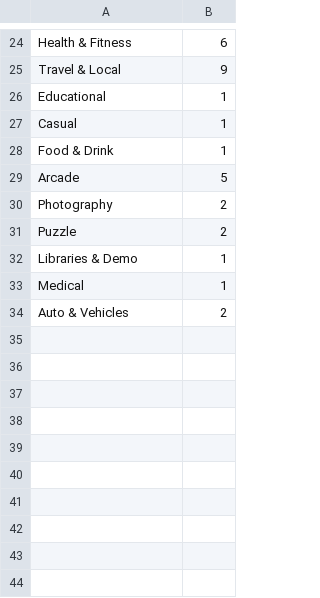
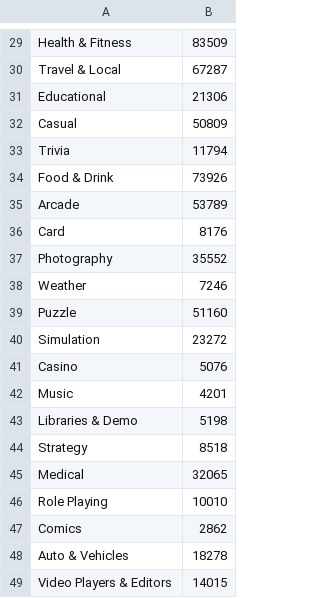
Before and after one commit to bbvcnr/app-store-analysis, a CSV file: Report 1.csv, drawn as a sheet; only a part is shown, gaps mark what is left out; addresses are those after the commit; the diff covers the shown part only; the diff names each change by its address in the sheet, - before the commit and + after, or states it on an @@ line.

```diff
--- a/Report 1.csv
+++ b/Report 1.csv
-B29: 6
+B29: 83509
-B30: 9
+B30: 67287
-B31: 1
+B31: 21306
-B32: 1
+B32: 50809
+row 33: Trivia | 11794
-B34: 1
+B34: 73926
-B35: 5
+B35: 53789
+row 36: Card | 8176
-B37: 2
+B37: 35552
+row 38: Weather | 7246
-B39: 2
+B39: 51160
+row 40: Simulation | 23272
+row 41: Casino | 5076
+row 42: Music | 4201
-B43: 1
+B43: 5198
+row 44: Strategy | 8518
-B45: 1
+B45: 32065
+row 46: Role Playing | 10010
+row 47: Comics | 2862
-B48: 2
+B48: 18278
+row 49: Video Players & Editors | 14015
```
Also changed, not shown: 5 added rows and 23 edited cells elsewhere in this file, Report 2.csv, 8 other files.
